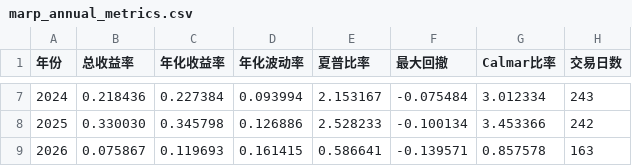
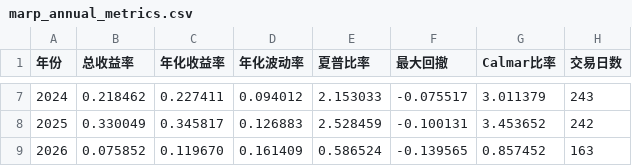
Before and after one commit to Ron-Wang/InvestmentQuant, a CSV file: statregy-marp/marp_annual_metrics.csv, drawn as a sheet; only a part is shown, gaps mark what is left out; the diff covers the shown part only.

```diff
--- a/statregy-marp/marp_annual_metrics.csv
+++ b/statregy-marp/marp_annual_metrics.csv
@@ -7,3 +7,3 @@
-2024,0.218436,0.227384,0.093994,2.153167,-0.075484,3.012334,243
-2025,0.330030,0.345798,0.126886,2.528233,-0.100134,3.453366,242
-2026,0.075867,0.119693,0.161415,0.586641,-0.139571,0.857578,163
+2024,0.218462,0.227411,0.094012,2.153033,-0.075517,3.011379,243
+2025,0.330049,0.345817,0.126883,2.528459,-0.100131,3.453652,242
+2026,0.075852,0.119670,0.161409,0.586524,-0.139565,0.857452,163
```
Also changed, not shown: 30 edited cells elsewhere in this file, statregy-marp/marp_nav.csv, statregy-marp/marp_weights.csv, 2 other files.
